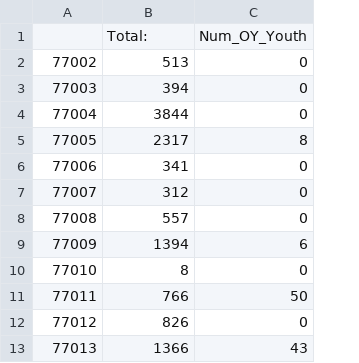
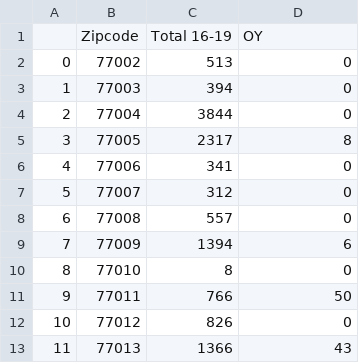
Before and after one commit to sejal234/heatmaps_by, a CSV file: oy_newdef_cleaned.csv, drawn as a sheet; only a part is shown; removed rows and columns are numbered as before the commit, all else as after; the diff names each change by its address in the sheet, - before the commit and + after, or states it on an @@ line.

Commit message:
Add files via upload

```diff
--- a/oy_newdef_cleaned.csv
+++ b/oy_newdef_cleaned.csv
+column A, rows 2-13: 0 | 1 | 2 | 3 | 4 | 5 | 6 | 7 | 8 | 9 | 10 | 11
-row 1:  | Total: | Num_OY_Youth
+row 1:  | Zipcode | Total 16-19 | OY
```
